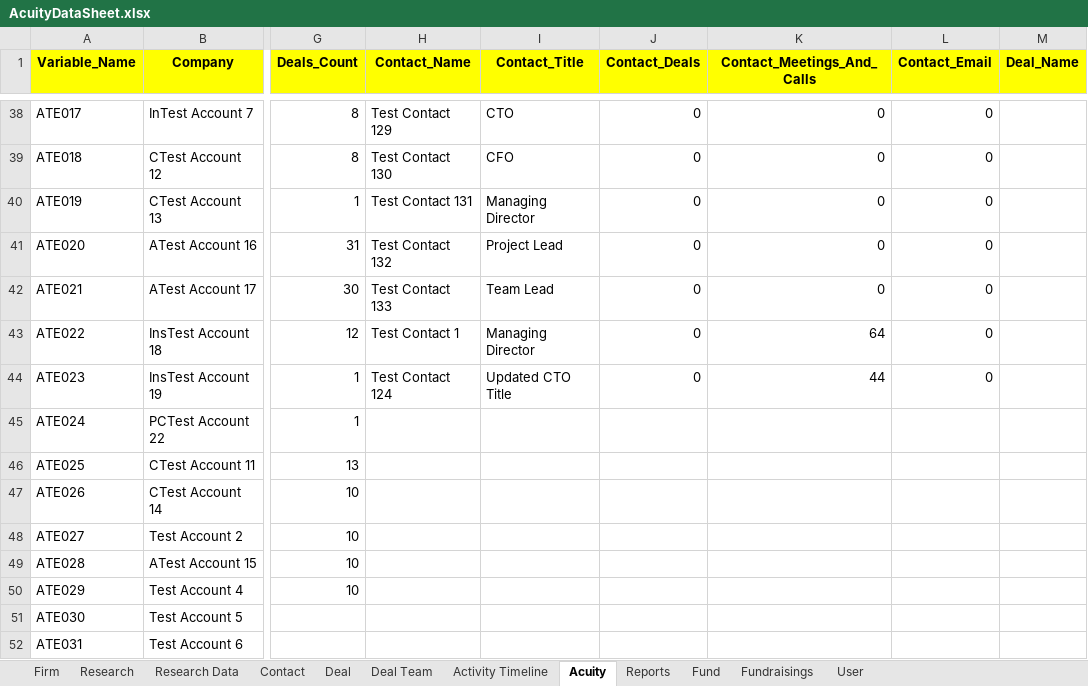
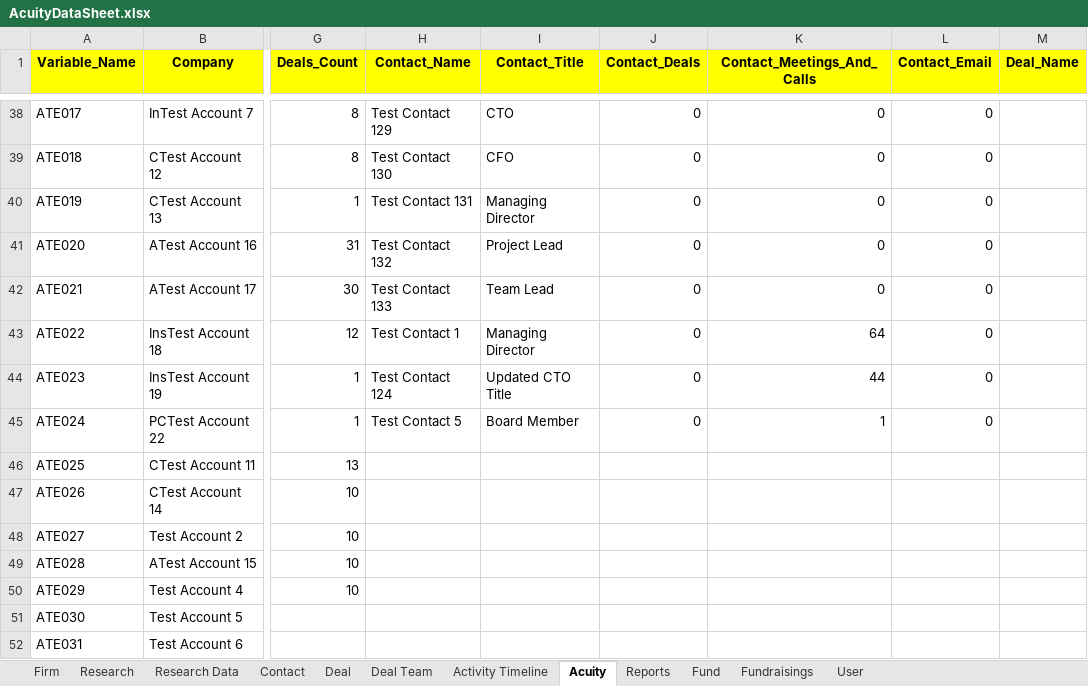
Before and after one commit to NitinNavatar/PE4.7, an Excel workbook: AcuityDataSheet.xlsx, sheet Acuity, drawn as a sheet; only a part is shown, gaps mark what is left out; values as stored, in another font and other column widths than the file's, no borders; the diff names each change by its address in the sheet, - before the commit and + after, or states it on an @@ line.

Commit message:
Execute testcase TC06-TC027 of Acuity task and event
Signed-off-by: Sourabh kumar <sourabh@navatargroup.com>

```diff
--- a/AcuityDataSheet.xlsx (sheet Acuity)
+++ b/AcuityDataSheet.xlsx (sheet Acuity)
-H45 (Contact_Name): (empty)
+H45 (Contact_Name): Test Contact 5
-I45 (Contact_Title): (empty)
+I45 (Contact_Title): Board Member
-J45 (Contact_Deals): (empty)
+J45 (Contact_Deals): 0
-K45 (Contact_Meetings_And_Calls): (empty)
+K45 (Contact_Meetings_And_Calls): 1
-L45 (Contact_Email): (empty)
+L45 (Contact_Email): 0
```
Also changed, not shown: sheet Firm, sheet Activity Timeline, sheet Deal, 2 other files.
